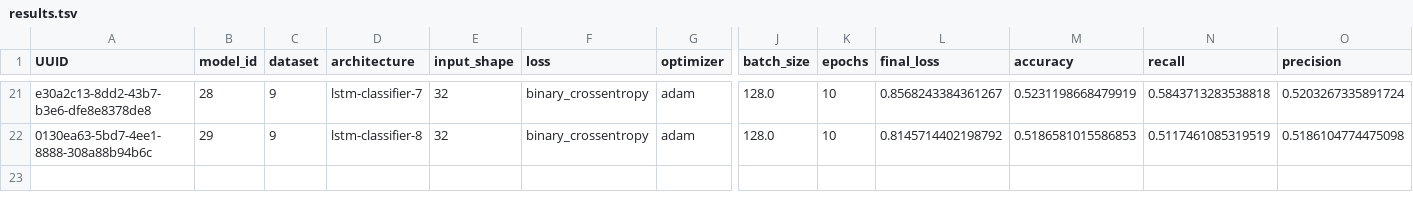
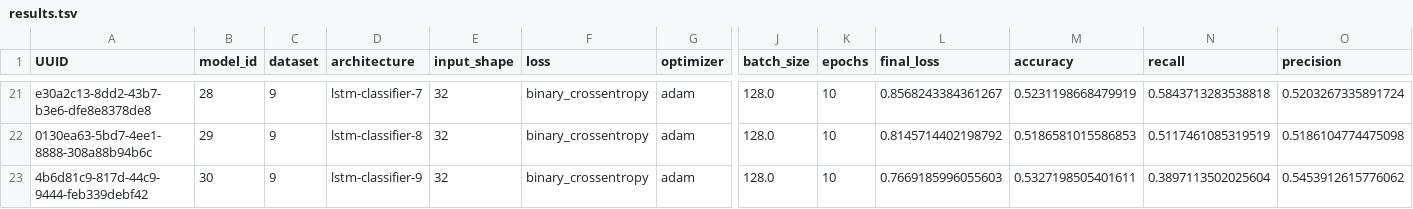
Before and after one commit to nikolaystanishev/abridge, a TSV file: ml/results/results.tsv, drawn as a sheet; only a part is shown, gaps mark what is left out; rows hold the shown columns only; the diff names each change by its address in the sheet, - before the commit and + after, or states it on an @@ line.

Commit message:
Add trained model

```diff
--- a/ml/results/results.tsv
+++ b/ml/results/results.tsv
+row 23: 4b6d81c9-817d-44c9-9444-feb339debf42 | 30 | 9 | lstm-classifier-9 | 32 | binary_crossentropy | adam | 128.0 | 10 | 0.7669185996055603 | 0.5327198505401611 | 0.3897113502025604 | 0.5453912615776062
```
Also changed, not shown: 10 other files.
